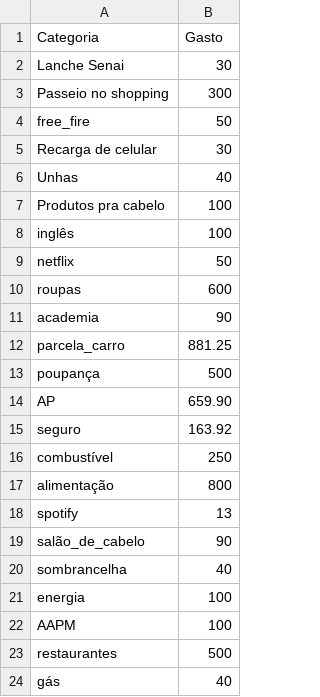
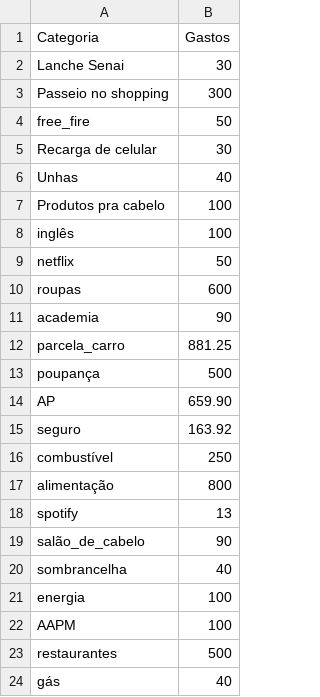
Before and after one commit to anabocatto/workshop, a CSV file: Finanças_futuras.csv, drawn as a sheet.

Commit message:
Update Finanças_futuras.csv

```diff
--- a/Finanças_futuras.csv
+++ b/Finanças_futuras.csv
@@ -1,2 +1,2 @@
-Categoria,Gasto
+Categoria,Gastos
 Lanche Senai, 30
```
